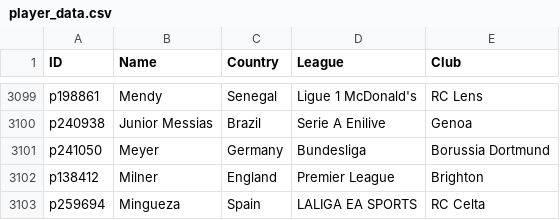
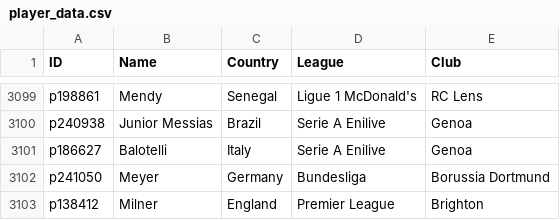
Before and after one commit to UtsavKoirala/cardleaks, a CSV file: player_data.csv, drawn as a sheet; only a part is shown, gaps mark what is left out; the shorter side is filled out with more unchanged rows.

Commit message:
Update player_data.csv

```diff
--- a/player_data.csv
+++ b/player_data.csv
@@ -3100,2 +3100,3 @@ p198861,Mendy,Senegal,Ligue 1 McDonald's,RC Lens
 p240938,Junior Messias,Brazil,Serie A Enilive,Genoa
+p186627,Balotelli,Italy,Serie A Enilive,Genoa
 p241050,Meyer,Germany,Bundesliga,Borussia Dortmund
```
